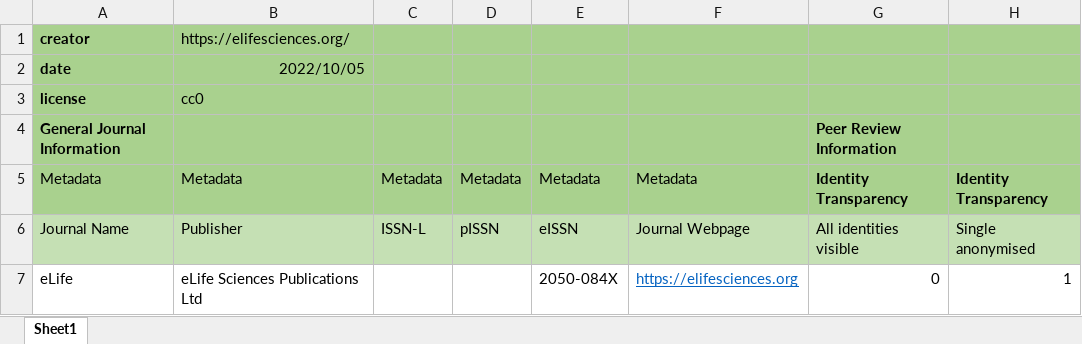
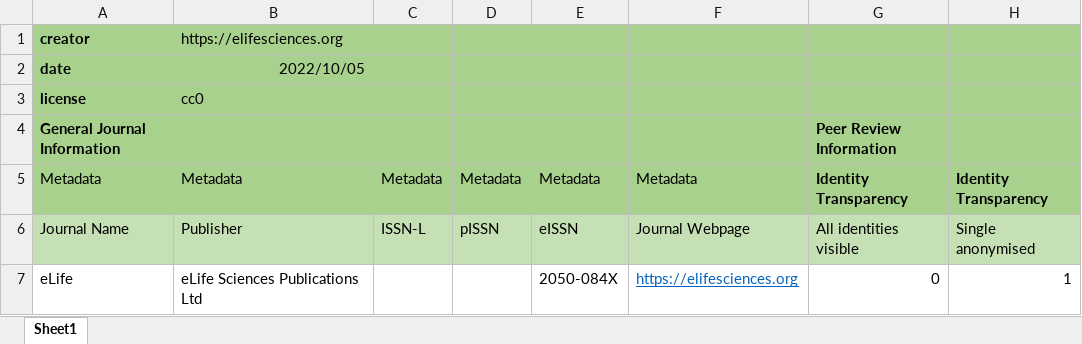
Before and after one commit to CWTSLeiden/Journal-Observatory-data, an Excel workbook: data/publisher_peer_review/xlsx/peer_review_elife.xlsx, sheet Sheet1, drawn as a sheet; only a part is shown; values as stored, in another font and other column widths than the file's, no borders; the diff names each change by its address in the sheet, - before the commit and + after, or states it on an @@ line.

```diff
--- a/data/publisher_peer_review/xlsx/peer_review_elife.xlsx (sheet Sheet1)
+++ b/data/publisher_peer_review/xlsx/peer_review_elife.xlsx (sheet Sheet1)
-B1: https://elifesciences.org/
+B1: https://elifesciences.org
```
Also changed, not shown: data/publisher_peer_review/xlsx/peer_review_wiley.xlsx, 2 other files.
